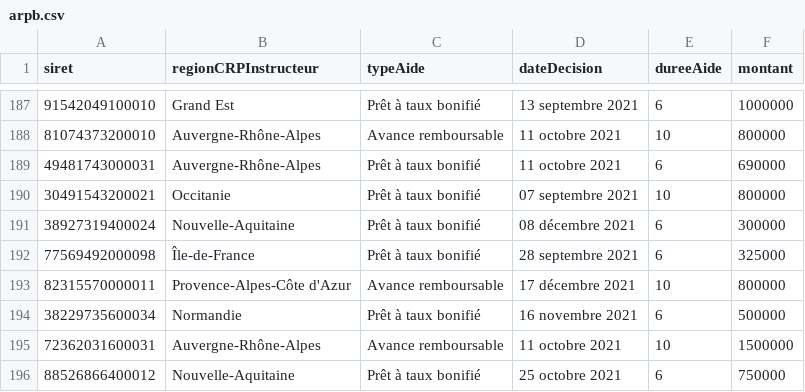
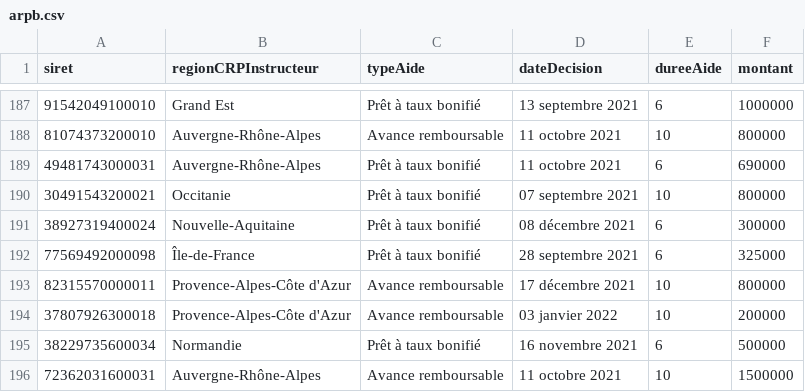
Before and after one commit to chrnin/arpbDge, a CSV file: arpb.csv, drawn as a sheet; only a part is shown, gaps mark what is left out; the shorter side is filled out with more unchanged rows; the diff names each change by its address in the sheet, - before the commit and + after, or states it on an @@ line.

Commit message:
New data at 2022-01-05T06:27:17Z [skip ci]

```diff
--- a/arpb.csv
+++ b/arpb.csv
+row 194: 37807926300018 | Provence-Alpes-Côte d'Azur | Avance remboursable | 03 janvier 2022 | 10 | 200000
```
